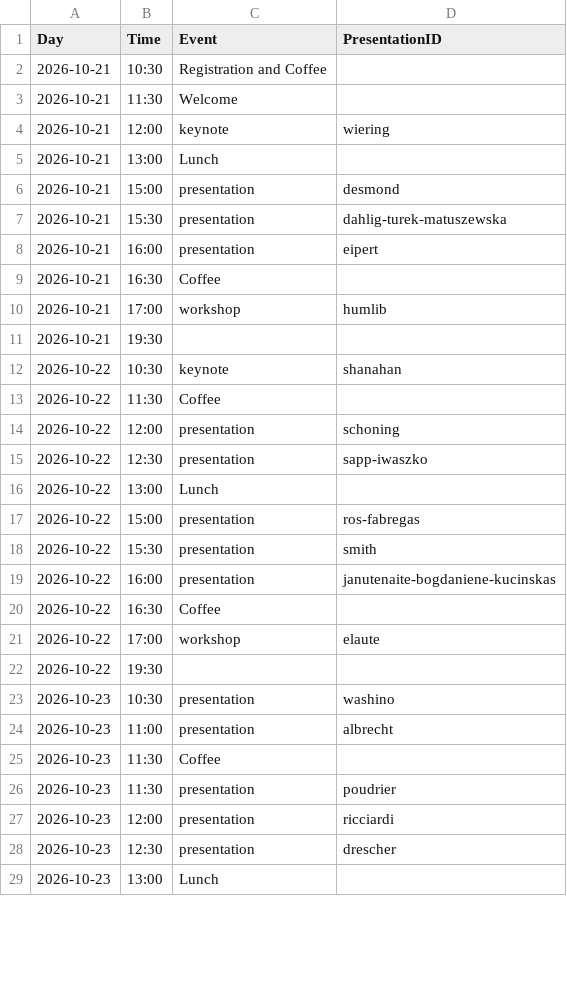
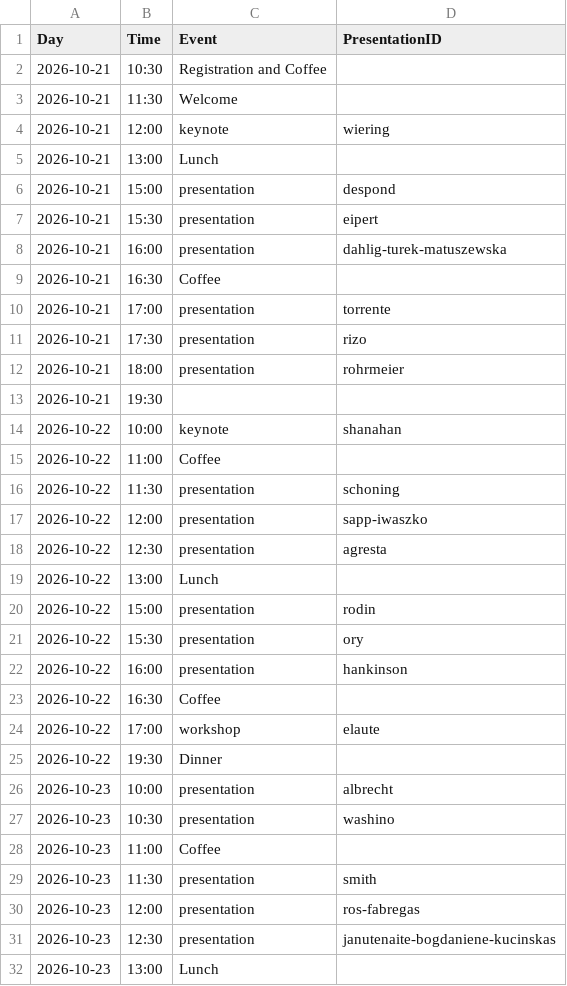
Before and after one commit to pl-wnifc/idmc-2026, a TSV file: _includes/schedule.tsv, drawn as a sheet; only a part is shown; the diff covers the shown part only.

Commit message:
new schedule

```diff
--- a/_includes/schedule.tsv
+++ b/_includes/schedule.tsv
@@ -5,25 +5,28 @@ Day	Time	Event	PresentationID
 2026-10-21	13:00	Lunch	
-2026-10-21	15:00	presentation	desmond
-2026-10-21	15:30	presentation	dahlig-turek-matuszewska
-2026-10-21	16:00	presentation	eipert
+2026-10-21	15:00	presentation	despond
+2026-10-21	15:30	presentation	eipert
+2026-10-21	16:00	presentation	dahlig-turek-matuszewska
 2026-10-21	16:30	Coffee	
-2026-10-21	17:00	workshop	humlib
+2026-10-21	17:00	presentation	torrente
+2026-10-21	17:30	presentation	rizo
+2026-10-21	18:00	presentation	rohrmeier
 2026-10-21	19:30		
-2026-10-22	10:30	keynote	shanahan
-2026-10-22	11:30	Coffee	
-2026-10-22	12:00	presentation	schoning
-2026-10-22	12:30	presentation	sapp-iwaszko
+2026-10-22	10:00	keynote	shanahan
+2026-10-22	11:00	Coffee	
+2026-10-22	11:30	presentation	schoning
+2026-10-22	12:00	presentation	sapp-iwaszko
+2026-10-22	12:30	presentation	agresta
 2026-10-22	13:00	Lunch	
-2026-10-22	15:00	presentation	ros-fabregas
-2026-10-22	15:30	presentation	smith
-2026-10-22	16:00	presentation	janutenaite-bogdaniene-kucinskas
+2026-10-22	15:00	presentation	rodin
+2026-10-22	15:30	presentation	ory
+2026-10-22	16:00	presentation	hankinson
 2026-10-22	16:30	Coffee	
 2026-10-22	17:00	workshop	elaute
-2026-10-22	19:30		
+2026-10-22	19:30	Dinner	
+2026-10-23	10:00	presentation	albrecht
 2026-10-23	10:30	presentation	washino
-2026-10-23	11:00	presentation	albrecht
-2026-10-23	11:30	Coffee	
-2026-10-23	11:30	presentation	poudrier
-2026-10-23	12:00	presentation	ricciardi
-2026-10-23	12:30	presentation	drescher
+2026-10-23	11:00	Coffee	
+2026-10-23	11:30	presentation	smith
+2026-10-23	12:00	presentation	ros-fabregas
+2026-10-23	12:30	presentation	janutenaite-bogdaniene-kucinskas
 2026-10-23	13:00	Lunch	
```
Also changed, not shown: 7 edited cells elsewhere in this file, 4 other files.
